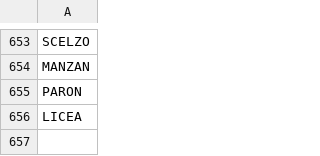
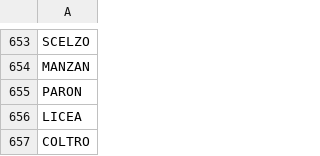
Before and after one commit to stonelore/stone, a CSV file: _data/stones.csv, drawn as a sheet; only a part is shown, gaps mark what is left out; the diff names each change by its address in the sheet, - before the commit and + after, or states it on an @@ line.

Commit message:
Append

```diff
--- a/_data/stones.csv
+++ b/_data/stones.csv
+row 657: COLTRO
```
